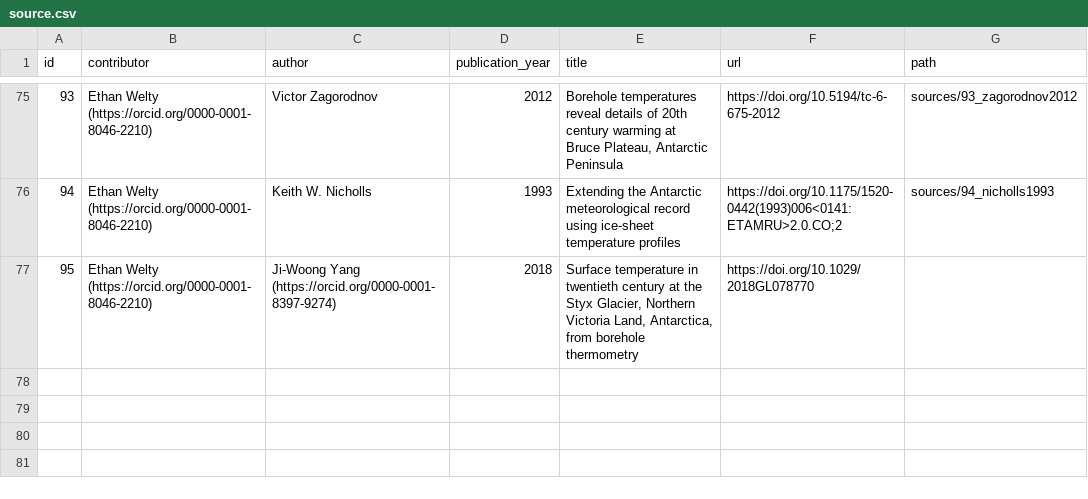
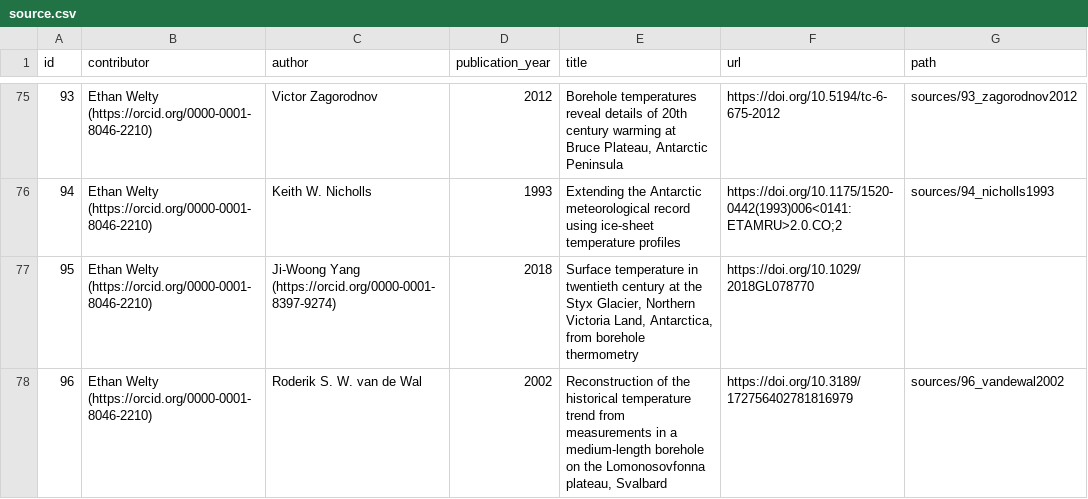
Before and after one commit to mjacqu/glenglat, a CSV file: data/source.csv, drawn as a sheet; only a part is shown, gaps mark what is left out; the diff names each change by its address in the sheet, - before the commit and + after, or states it on an @@ line.

```diff
--- a/data/source.csv
+++ b/data/source.csv
+row 78: 96 | Ethan Welty (https://orcid.org/0000-0001-8046-2210) | Roderik S. W. van de Wal | 2002 | Reconstruction of the historical temperature trend from measurements in a medium-length borehole on the Lomonosovfonna plateau, Svalbard | https://doi.org/10.3189/172756402781816979 | sources/96_vandewal2002
```
Also changed, not shown: data/borehole.csv, data/measurement.csv, 3 other files.
